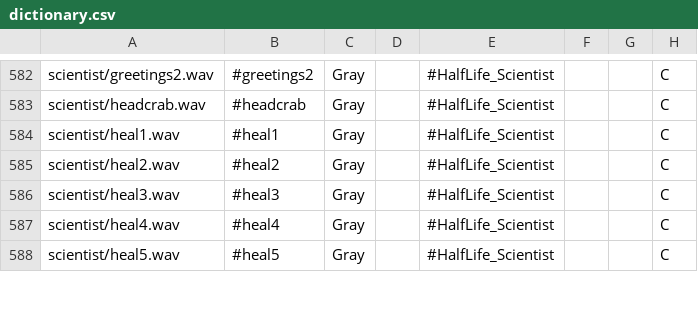
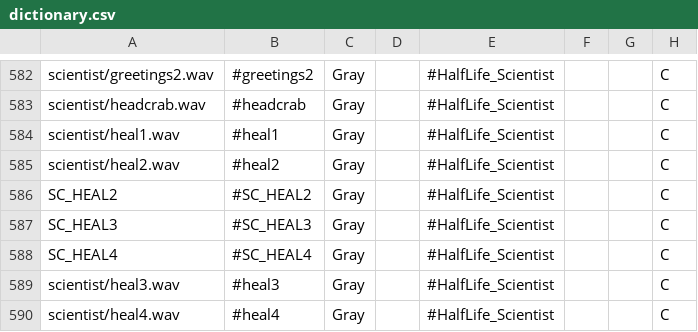
Before and after one commit to Rozekail/MetaHookSv, a CSV file: Build/svencoop/captionmod/dictionary.csv, drawn as a sheet; only a part is shown, gaps mark what is left out; the shorter side is filled out with more unchanged rows; the diff names each change by its address in the sheet, - before the commit and + after, or states it on an @@ line.

Commit message:
Second pass Scientist
Added a few HEAL tags because the originals were displaying subtitles for both lines at the same time.

```diff
--- a/Build/svencoop/captionmod/dictionary.csv
+++ b/Build/svencoop/captionmod/dictionary.csv
+row 586: SC_HEAL2 | #SC_HEAL2 | Gray |  | #HalfLife_Scientist |  |  | C
+row 587: SC_HEAL3 | #SC_HEAL3 | Gray |  | #HalfLife_Scientist |  |  | C
+row 588: SC_HEAL4 | #SC_HEAL4 | Gray |  | #HalfLife_Scientist |  |  | C
```
Also changed, not shown: 1 other file.
